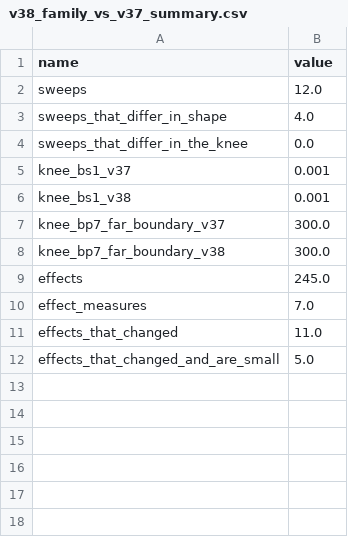
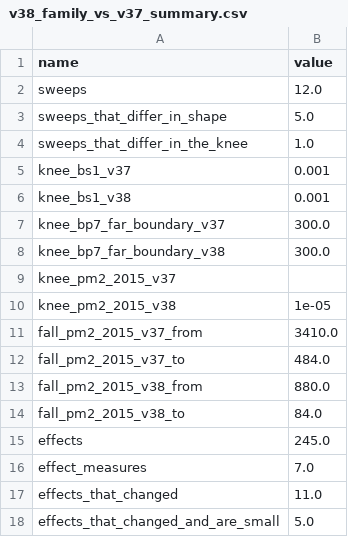
Before and after one commit to Huang-lab/fastVEP, a CSV file: analysis/acmg_benchmark/results/v38_family_vs_v37_summary.csv, drawn as a sheet.

```diff
--- a/analysis/acmg_benchmark/results/v38_family_vs_v37_summary.csv
+++ b/analysis/acmg_benchmark/results/v38_family_vs_v37_summary.csv
@@ -2,4 +2,4 @@ name,value
 sweeps,12.0
-sweeps_that_differ_in_shape,4.0
-sweeps_that_differ_in_the_knee,0.0
+sweeps_that_differ_in_shape,5.0
+sweeps_that_differ_in_the_knee,1.0
 knee_bs1_v37,0.001
@@ -8,2 +8,8 @@ knee_bp7_far_boundary_v37,300.0
 knee_bp7_far_boundary_v38,300.0
+knee_pm2_2015_v37,
+knee_pm2_2015_v38,1e-05
+fall_pm2_2015_v37_from,3410.0
+fall_pm2_2015_v37_to,484.0
+fall_pm2_2015_v38_from,880.0
+fall_pm2_2015_v38_to,84.0
 effects,245.0
```
Also changed, not shown: analysis/acmg_benchmark/results/v38_family_vs_v37.csv, analysis/acmg_benchmark/results/v38_family_vs_v37_effects.csv, 8 other files.
